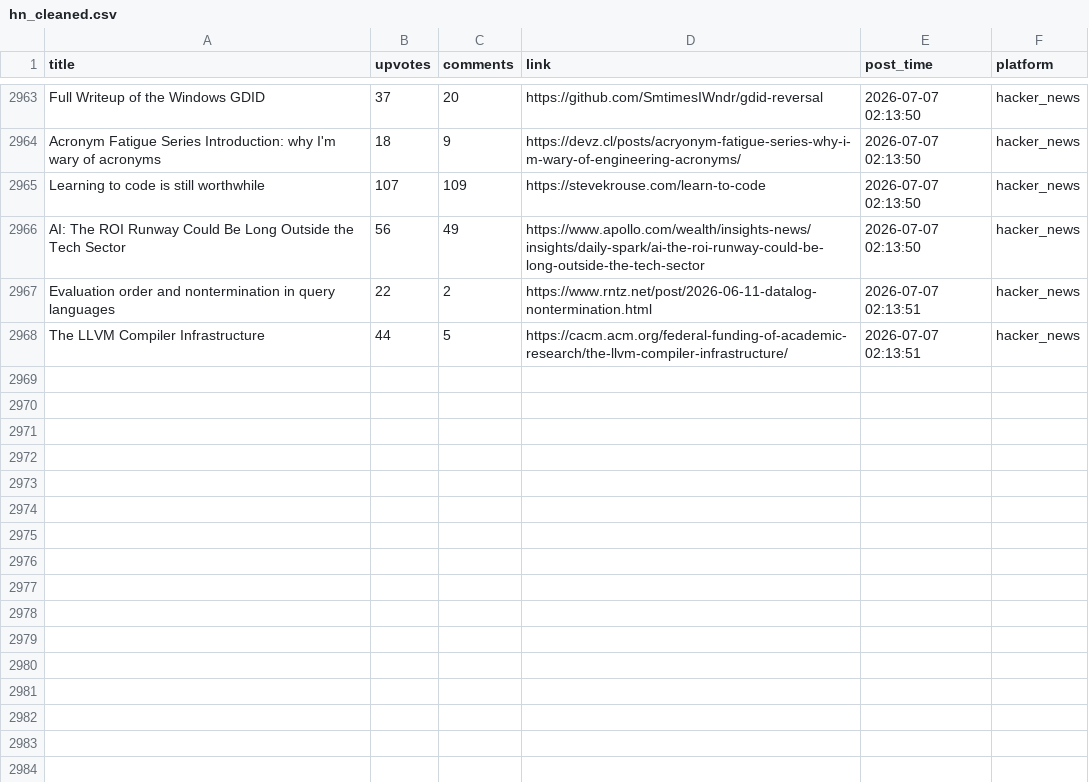
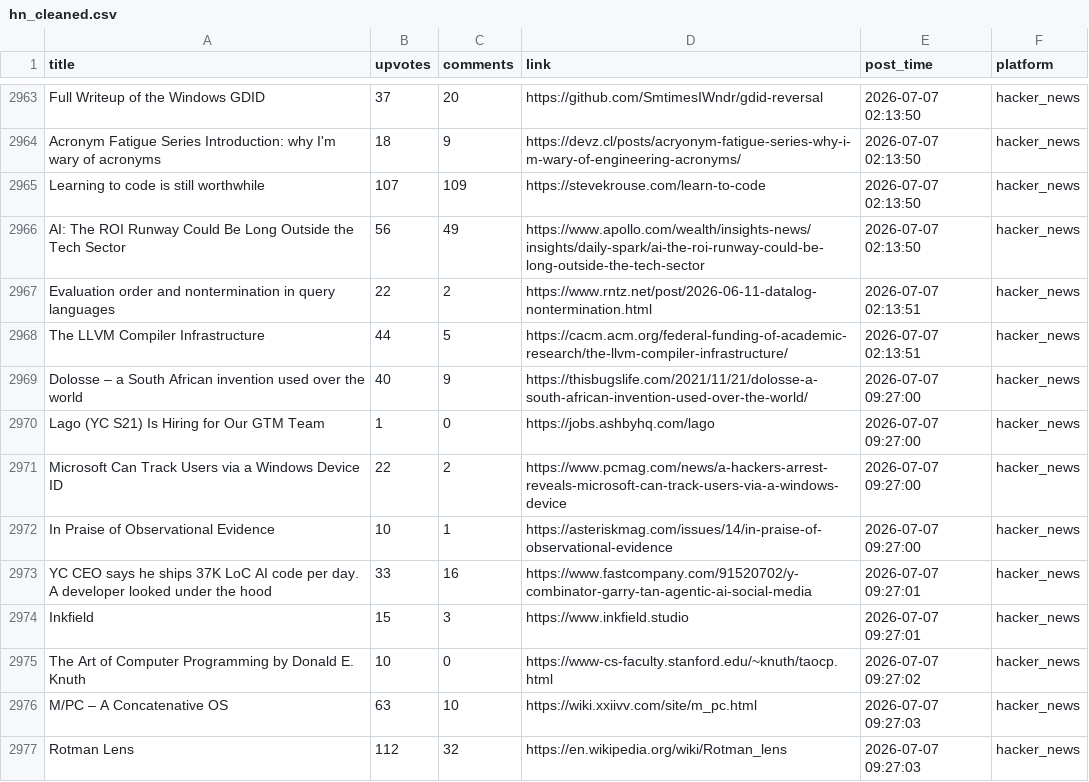
Before and after one commit to Mohammad-Khalil0/Tech-Community-Insights, a CSV file: clean_data/hn_cleaned.csv, drawn as a sheet; only a part is shown, gaps mark what is left out.

```diff
--- a/clean_data/hn_cleaned.csv
+++ b/clean_data/hn_cleaned.csv
@@ -2968 +2968,10 @@ Evaluation order and nontermination in query languages,22,2,https://www.rntz.net
 The LLVM Compiler Infrastructure,44,5,https://cacm.acm.org/federal-funding-of-academic-research/the-llvm-compiler-infrastructure/,2026-07-07 02:13:51,hacker_news
+Dolosse – a South African invention used over the world,40,9,https://thisbugslife.com/2021/11/21/dolosse-a-south-african-invention-used-over-the-world/,2026-07-07 09:27:00,hacker_news
+Lago (YC S21) Is Hiring for Our GTM Team,1,0,https://jobs.ashbyhq.com/lago,2026-07-07 09:27:00,hacker_news
+Microsoft Can Track Users via a Windows Device ID,22,2,https://www.pcmag.com/news/a-hackers-arrest-reveals-microsoft-can-track-users-via-a-windows-device,2026-07-07 09:27:00,hacker_news
+In Praise of Observational Evidence,10,1,https://asteriskmag.com/issues/14/in-praise-of-observational-evidence,2026-07-07 09:27:00,hacker_news
+YC CEO says he ships 37K LoC AI code per day. A developer looked under the hood,33,16,https://www.fastcompany.com/91520702/y-combinator-garry-tan-agentic-ai-social-media,2026-07-07 09:27:01,hacker_news
+Inkfield,15,3,https://www.inkfield.studio,2026-07-07 09:27:01,hacker_news
+The Art of Computer Programming by Donald E. Knuth,10,0,https://www-cs-faculty.stanford.edu/~knuth/taocp.html,2026-07-07 09:27:02,hacker_news
+M/PC – A Concatenative OS,63,10,https://wiki.xxiivv.com/site/m_pc.html,2026-07-07 09:27:03,hacker_news
+Rotman Lens,112,32,https://en.wikipedia.org/wiki/Rotman_lens,2026-07-07 09:27:03,hacker_news
```
Also changed, not shown: clean_data/lobsters_clean.csv, raw_data/hn.csv, 8 other files.
